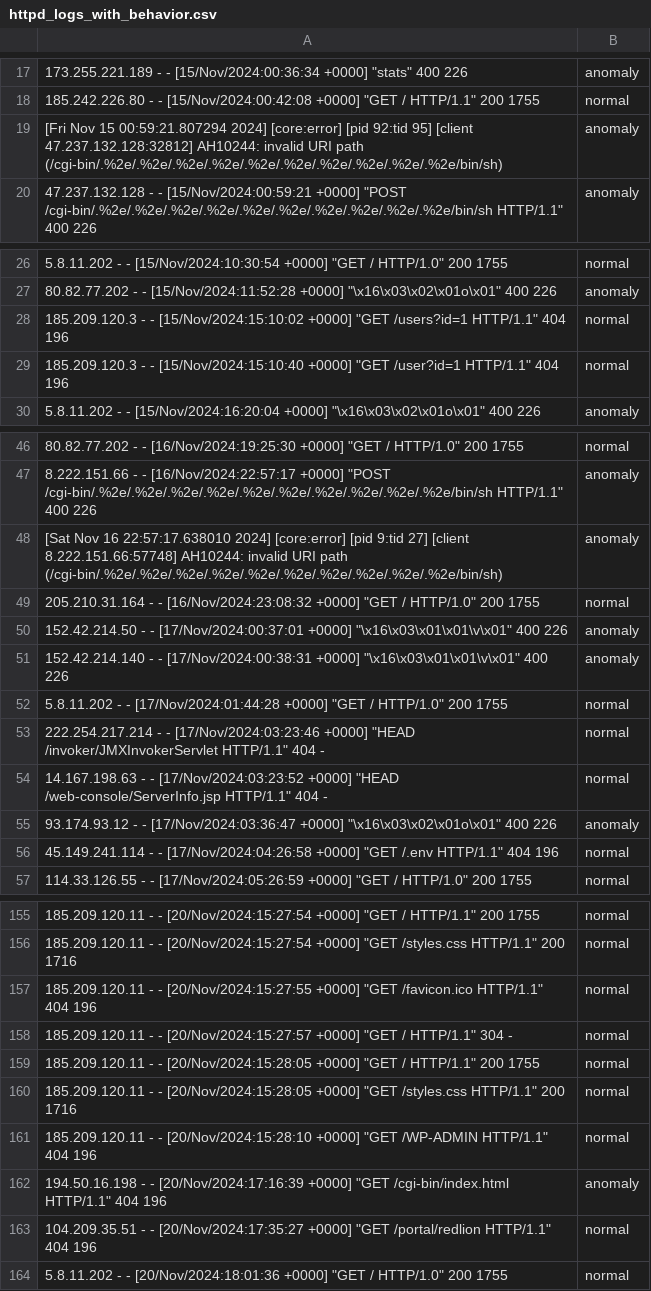
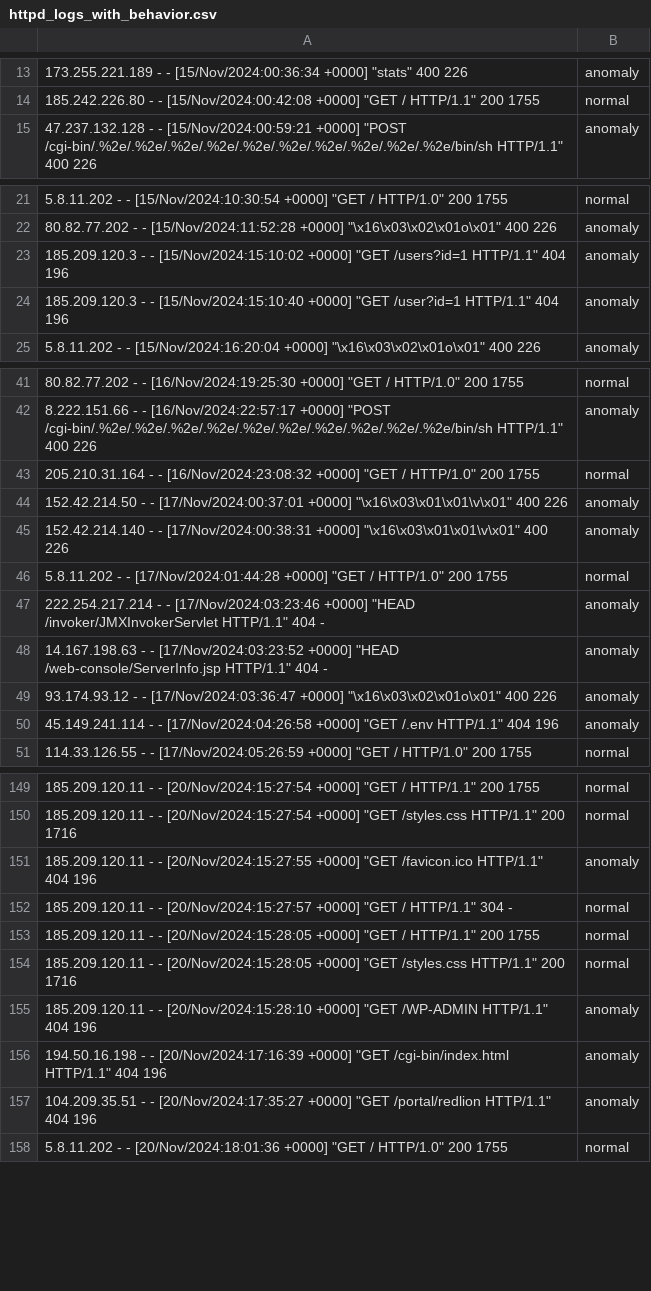
Before and after one commit to forteggu/my-digital-twin-demo, a CSV file: python scripts/HTTPD/datasets/originals/httpd_logs_with_behavior.csv, drawn as a sheet; only a part is shown, gaps mark what is left out; removed rows and columns are numbered as before the commit, all else as after; the diff covers the shown part only; the diff names each change by its address in the sheet, - before the commit and + after, or states it on an @@ line.

```diff
--- a/python scripts/HTTPD/datasets/originals/httpd_logs_with_behavior.csv
+++ b/python scripts/HTTPD/datasets/originals/httpd_logs_with_behavior.csv
-row 19: [Fri Nov 15 00:59:21.807294 2024] [core:error] [pid 92:tid 95] [client 47.237.132.128:32812] AH10244: invalid URI path (/cgi-bin/.%2e/.%2e/.%2e/.%2e/.%2e/.%2e/.%2e/.%2e/.%2e/.%2e/bin/sh) | anomaly
-B23:B24: normal
+B23:B24: anomaly
-row 48: [Sat Nov 16 22:57:17.638010 2024] [core:error] [pid 9:tid 27] [client 8.222.151.66:57748] AH10244: invalid URI path (/cgi-bin/.%2e/.%2e/.%2e/.%2e/.%2e/.%2e/.%2e/.%2e/.%2e/.%2e/bin/sh) | anomaly
-B47:B48: normal
+B47:B48: anomaly
-B50: normal
+B50: anomaly
-B151: normal
+B151: anomaly
-B155: normal
+B155: anomaly
-B157: normal
+B157: anomaly
```
Also changed, not shown: 28 added rows, 7 removed rows and 21 edited cells elsewhere in this file, python scripts/HTTPD/datasets/parsed/httpd_logs_with_behavior_parsed.csv, 35 other files.
